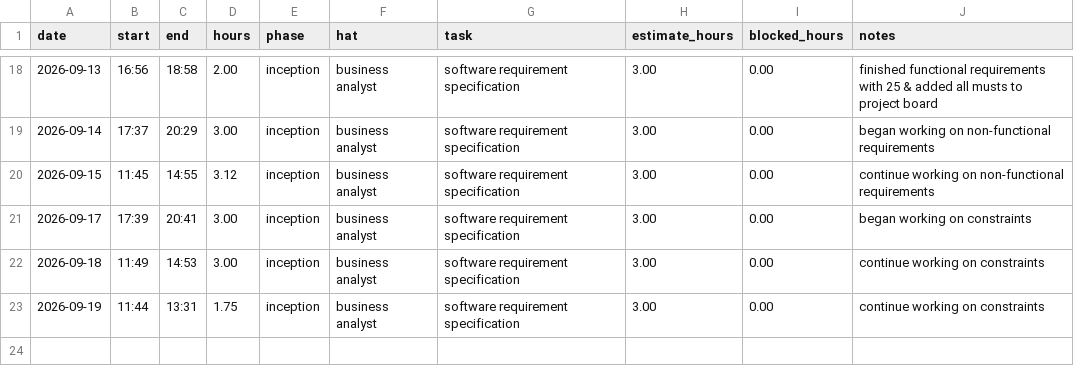
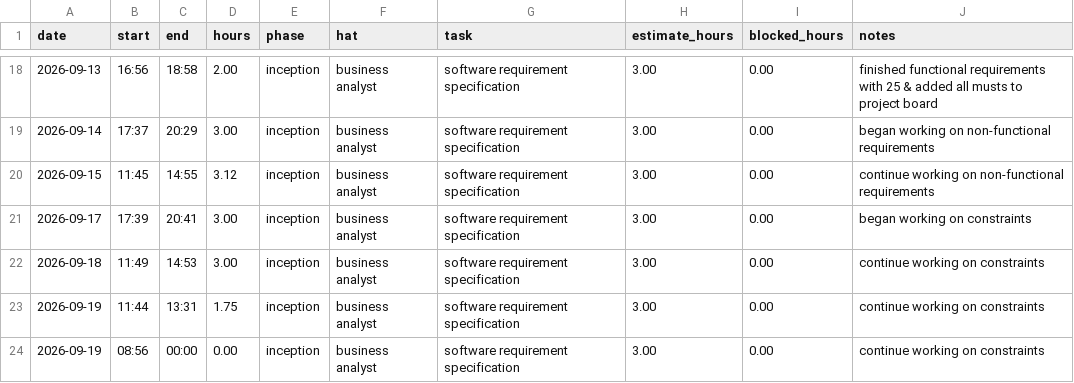
Before and after one commit to lpheng104/Pheng-Capstone2026, a CSV file: docs/hours-log.csv, drawn as a sheet; only a part is shown, gaps mark what is left out; the diff names each change by its address in the sheet, - before the commit and + after, or states it on an @@ line.

Commit message:
Add new entry to hours log for September 19

```diff
--- a/docs/hours-log.csv
+++ b/docs/hours-log.csv
+row 24: 2026-09-19 | 08:56 | 00:00 | 0.00 | inception | business analyst | software requirement specification | 3.00 | 0.00 | continue working on constraints
```
